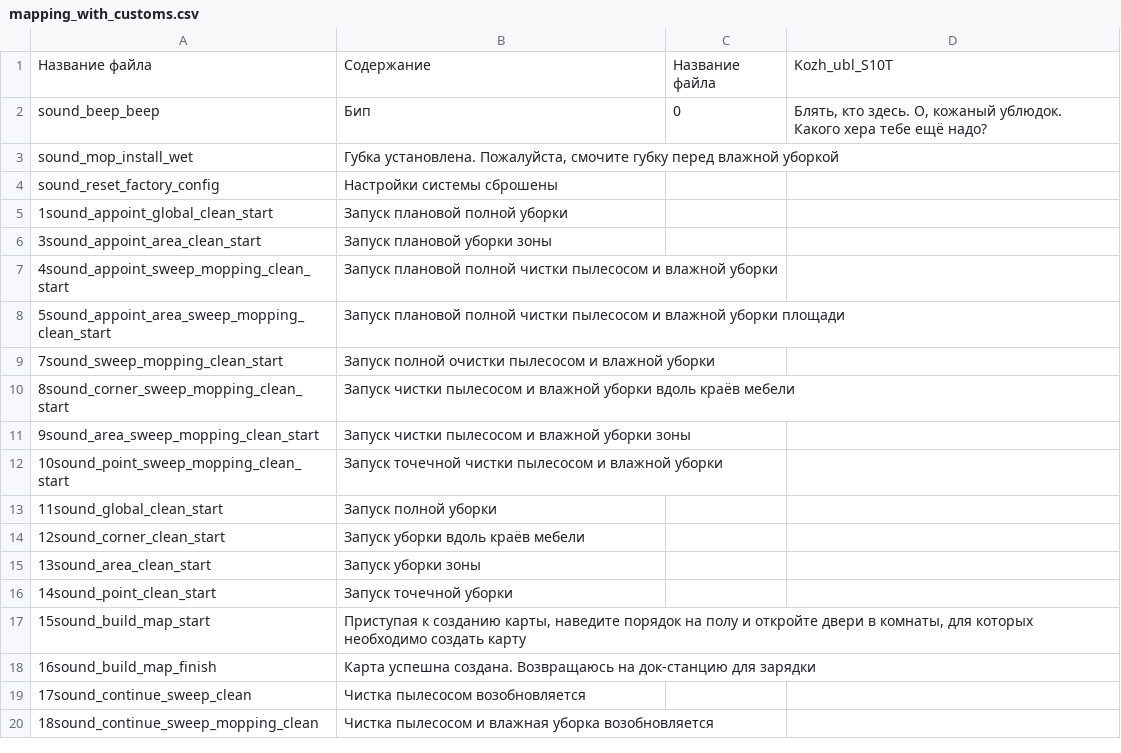
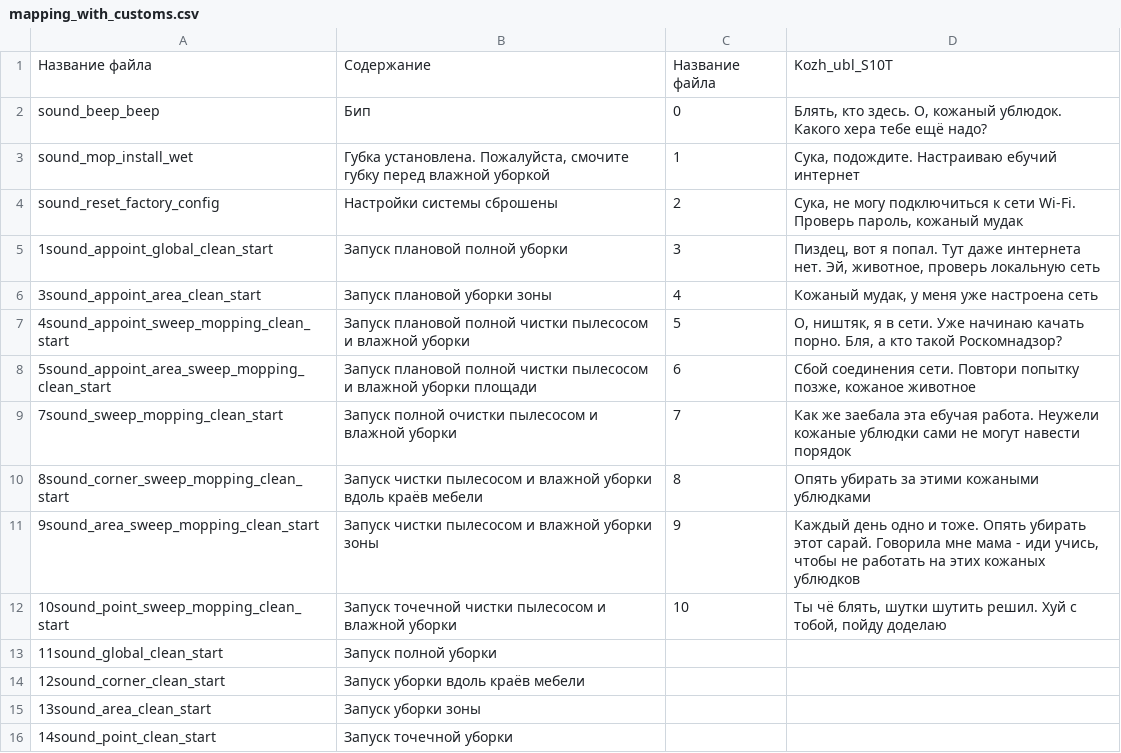
Before and after one commit to philliebe/leather-bastards-s10, a CSV file: mapping_with_customs.csv, drawn as a sheet; only a part is shown; the shorter side is filled out with more unchanged rows.

Commit message:
Update mapping_with_customs.csv

```diff
--- a/mapping_with_customs.csv
+++ b/mapping_with_customs.csv
@@ -2,12 +2,12 @@
 sound_beep_beep,Бип,0,"Блять, кто здесь. О, кожаный ублюдок. Какого хера тебе ещё надо?"
-sound_mop_install_wet,"Губка установлена. Пожалуйста, смочите губку перед влажной уборкой",,
-sound_reset_factory_config,Настройки системы сброшены,,
-1sound_appoint_global_clean_start,Запуск плановой полной уборки,,
-3sound_appoint_area_clean_start,Запуск плановой уборки зоны,,
-4sound_appoint_sweep_mopping_clean_start,Запуск плановой полной чистки пылесосом и влажной уборки,,
-5sound_appoint_area_sweep_mopping_clean_start,Запуск плановой полной чистки пылесосом и влажной уборки площади,,
-7sound_sweep_mopping_clean_start,Запуск полной очистки пылесосом и влажной уборки,,
-8sound_corner_sweep_mopping_clean_start,Запуск чистки пылесосом и влажной уборки вдоль краёв мебели,,
-9sound_area_sweep_mopping_clean_start,Запуск чистки пылесосом и влажной уборки зоны,,
-10sound_point_sweep_mopping_clean_start,Запуск точечной чистки пылесосом и влажной уборки,,
+sound_mop_install_wet,"Губка установлена. Пожалуйста, смочите губку перед влажной уборкой",1,"Сука, подождите. Настраиваю ебучий интернет"
+sound_reset_factory_config,Настройки системы сброшены,2,"Сука, не могу подключиться к сети Wi-Fi. Проверь пароль, кожаный мудак"
+1sound_appoint_global_clean_start,Запуск плановой полной уборки,3,"Пиздец, вот я попал. Тут даже интернета нет. Эй, животное, проверь локальную сеть"
+3sound_appoint_area_clean_start,Запуск плановой уборки зоны,4,"Кожаный мудак, у меня уже настроена сеть"
+4sound_appoint_sweep_mopping_clean_start,Запуск плановой полной чистки пылесосом и влажной уборки,5,"О, ништяк, я в сети. Уже начинаю качать порно. Бля, а кто такой Роскомнадзор?"
+5sound_appoint_area_sweep_mopping_clean_start,Запуск плановой полной чистки пылесосом и влажной уборки площади,6,"Сбой соединения сети. Повтори попытку позже, кожаное животное"
+7sound_sweep_mopping_clean_start,Запуск полной очистки пылесосом и влажной уборки,7,Как же заебала эта ебучая работа. Неужели кожаные ублюдки сами не могут навести порядок
+8sound_corner_sweep_mopping_clean_start,Запуск чистки пылесосом и влажной уборки вдоль краёв мебели,8,Опять убирать за этими кожаными ублюдками
+9sound_area_sweep_mopping_clean_start,Запуск чистки пылесосом и влажной уборки зоны,9,"Каждый день одно и тоже. Опять убирать этот сарай. Говорила мне мама - иди учись, чтобы не работать на этих кожаных ублюдков"
+10sound_point_sweep_mopping_clean_start,Запуск точечной чистки пылесосом и влажной уборки,10,"Ты чё блять, шутки шутить решил. Хуй с тобой, пойду доделаю"
 11sound_global_clean_start,Запуск полной уборки,,
```
